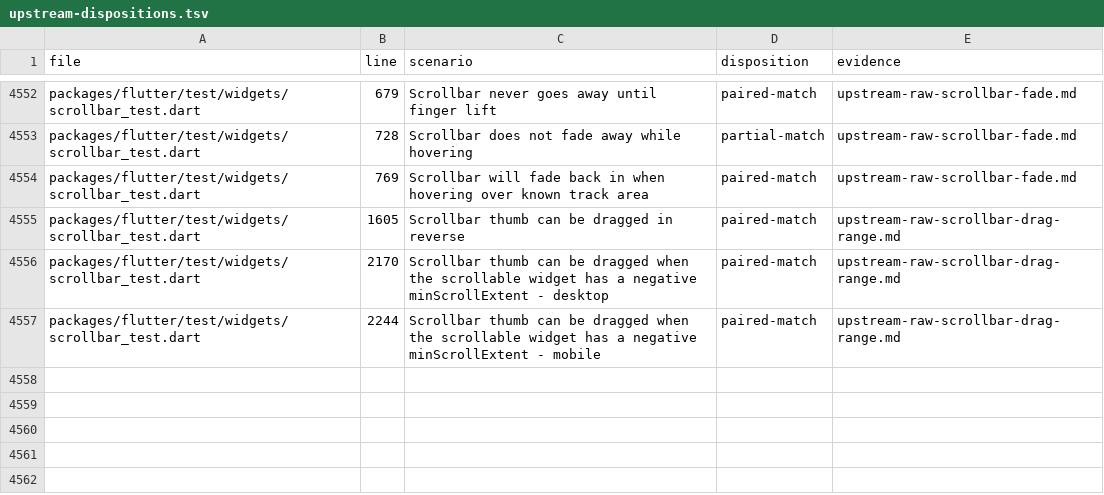
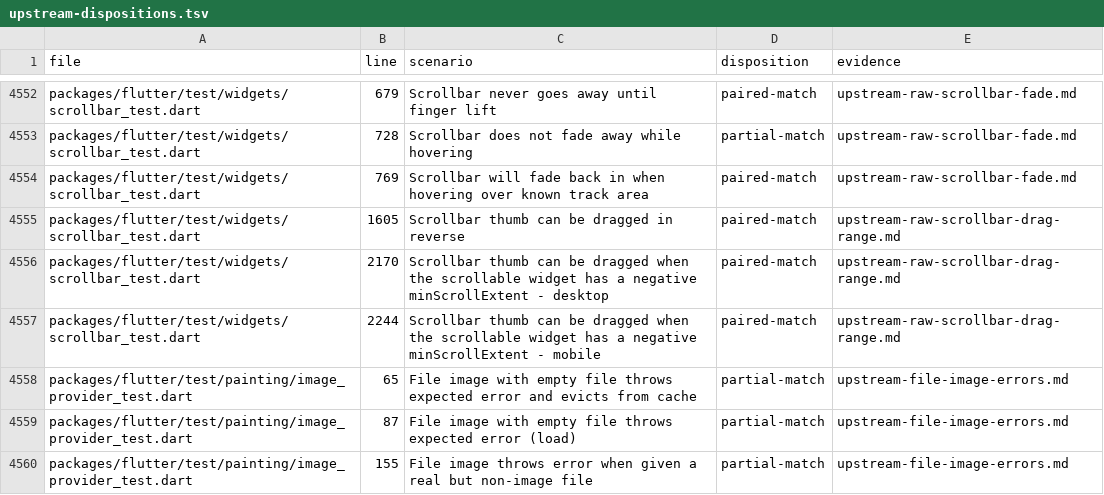
Before and after one commit to FabortLabs/incular, a TSV file: audits/flutter-3.50.0-parity/upstream-dispositions.tsv, drawn as a sheet; only a part is shown, gaps mark what is left out.

Commit message:
Distinguish empty image files from corrupt data and preserve retry

```diff
--- a/audits/flutter-3.50.0-parity/upstream-dispositions.tsv
+++ b/audits/flutter-3.50.0-parity/upstream-dispositions.tsv
@@ -4557 +4557,4 @@ packages/flutter/test/widgets/scrollbar_test.dart	2170	Scrollbar thumb can be dr
 packages/flutter/test/widgets/scrollbar_test.dart	2244	Scrollbar thumb can be dragged when the scrollable widget has a negative minScrollExtent - mobile	paired-match	upstream-raw-scrollbar-drag-range.md
+packages/flutter/test/painting/image_provider_test.dart	65	File image with empty file throws expected error and evicts from cache	partial-match	upstream-file-image-errors.md
+packages/flutter/test/painting/image_provider_test.dart	87	File image with empty file throws expected error (load)	partial-match	upstream-file-image-errors.md
+packages/flutter/test/painting/image_provider_test.dart	155	File image throws error when given a real but non-image file	partial-match	upstream-file-image-errors.md
```
Also changed, not shown: 4 other files.
